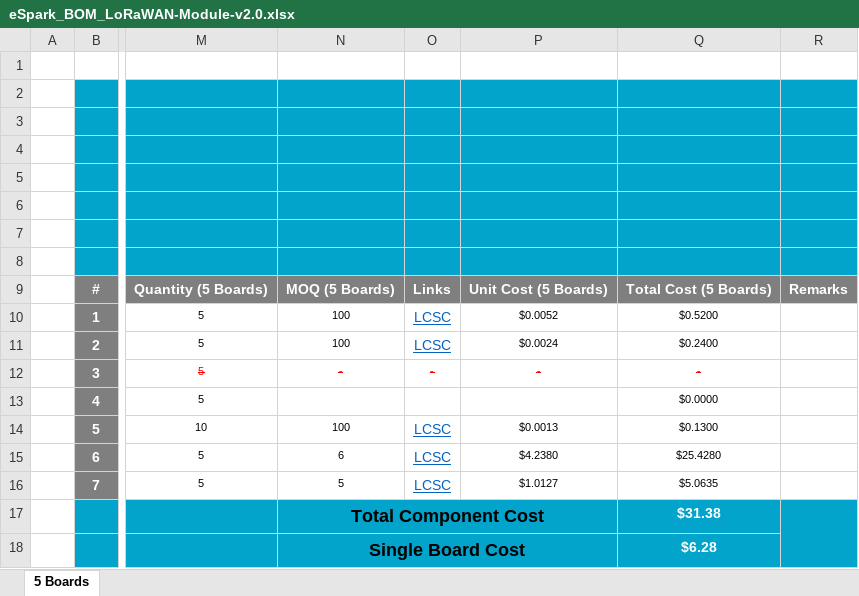
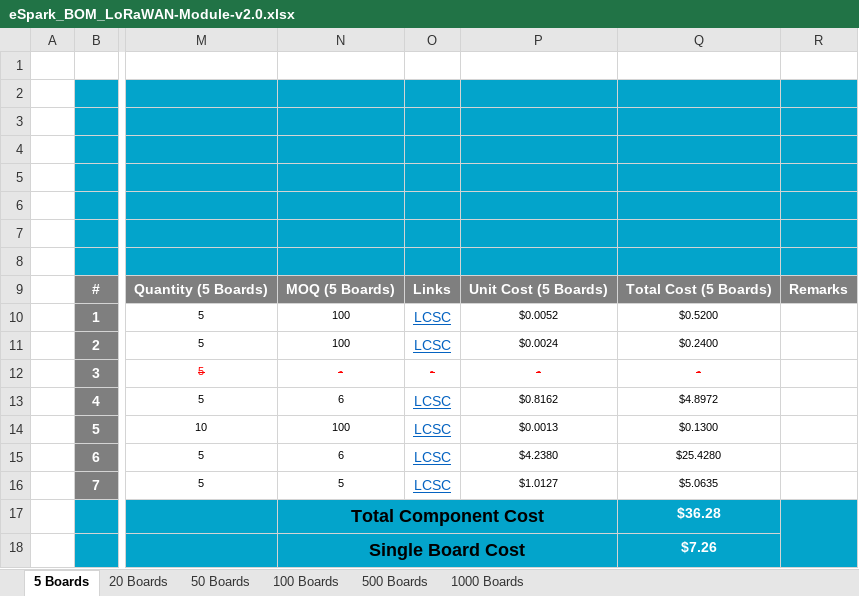
Before and after one commit to eSpark-Backup/chrisbyrd-esp32iotproduct, an Excel workbook: Design Files/LoRaWAN-Module-v2.0/BOM/eSpark_BOM_LoRaWAN-Module-v2.0.xlsx, sheet 5 Boards, drawn as a sheet; only a part is shown, gaps mark what is left out; values as stored, in another font and other column widths than the file's, no borders; charts and pictures not drawn; the diff names each change by its address in the sheet, - before the commit and + after, or states it on an @@ line.

```diff
--- a/Design Files/LoRaWAN-Module-v2.0/BOM/eSpark_BOM_LoRaWAN-Module-v2.0.xlsx (sheet 5 Boards)
+++ b/Design Files/LoRaWAN-Module-v2.0/BOM/eSpark_BOM_LoRaWAN-Module-v2.0.xlsx (sheet 5 Boards)
+sheet tab: 20 Boards
+sheet tab: 50 Boards
+sheet tab: 100 Boards
+sheet tab: 500 Boards
+sheet tab: 1000 Boards
-N13: (empty)
+N13: 6
-O13: (empty)
+O13: LCSC
-P13: (empty)
+P13: $0.8162
-Q13: $0.0000
+Q13: $4.8972
-Q17: $31.38
+Q17: $36.28
-Q18: $6.28
+Q18: $7.26
```
Also changed, not shown: charts or pictures.
